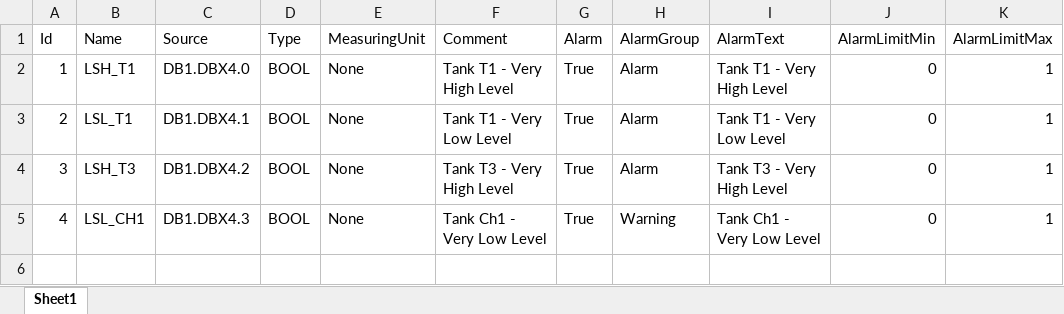
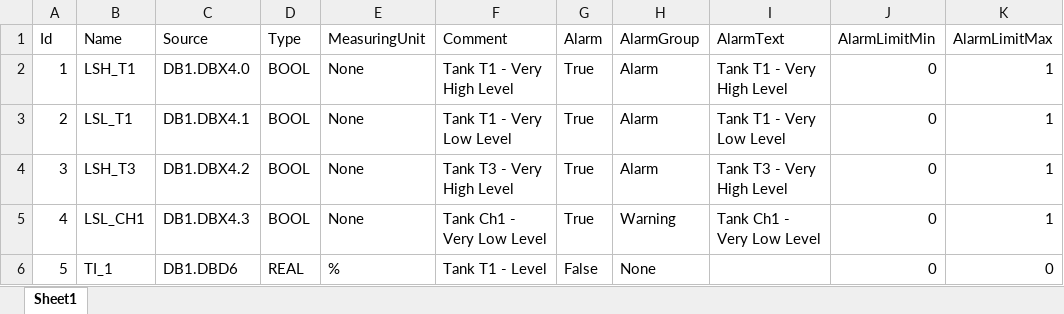
Before and after one commit to PatrzNaMnie/SimpleScada, an Excel workbook: Excel/Variables.xlsx, sheet Sheet1, drawn as a sheet; values as stored, in another font and other column widths than the file's, no borders; the diff names each change by its address in the sheet, - before the commit and + after, or states it on an @@ line.

Commit message:
Read real variable from PLC - in progress

```diff
--- a/Excel/Variables.xlsx (sheet Sheet1)
+++ b/Excel/Variables.xlsx (sheet Sheet1)
+row 6: 5 | TI_1 | DB1.DBD6 | REAL | % | Tank T1 - Level | False | None |  | 0 | 0
```
Also changed, not shown: 13 other files.
